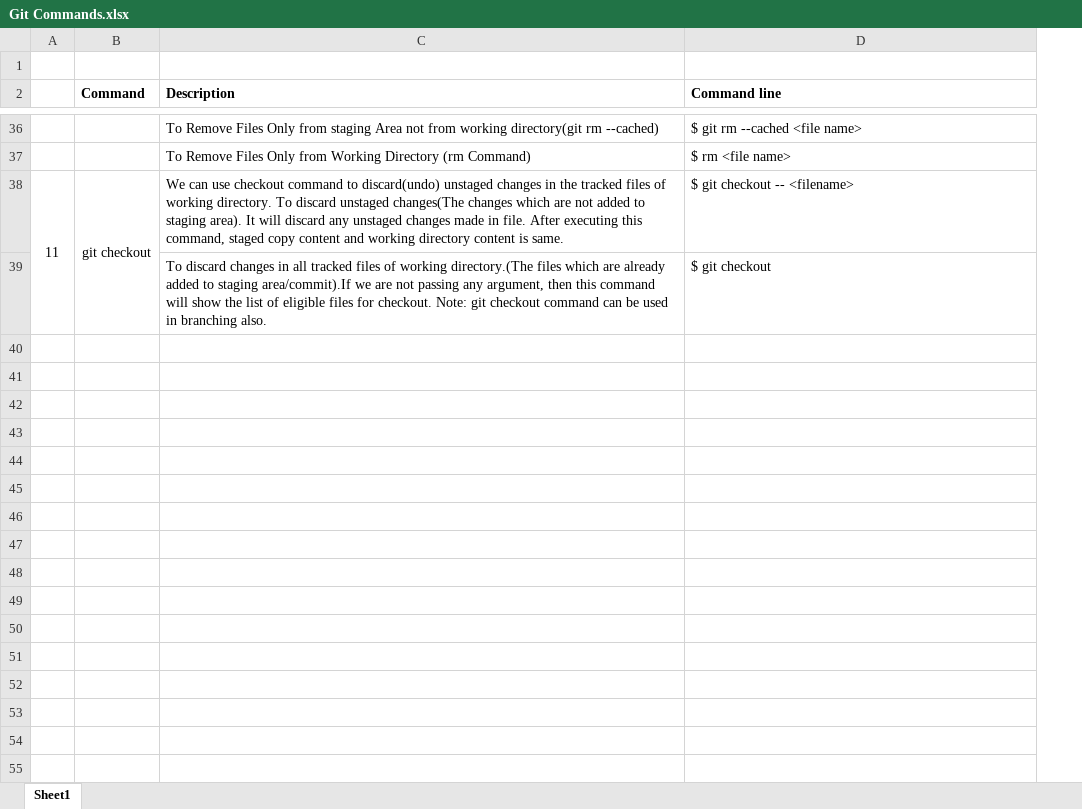
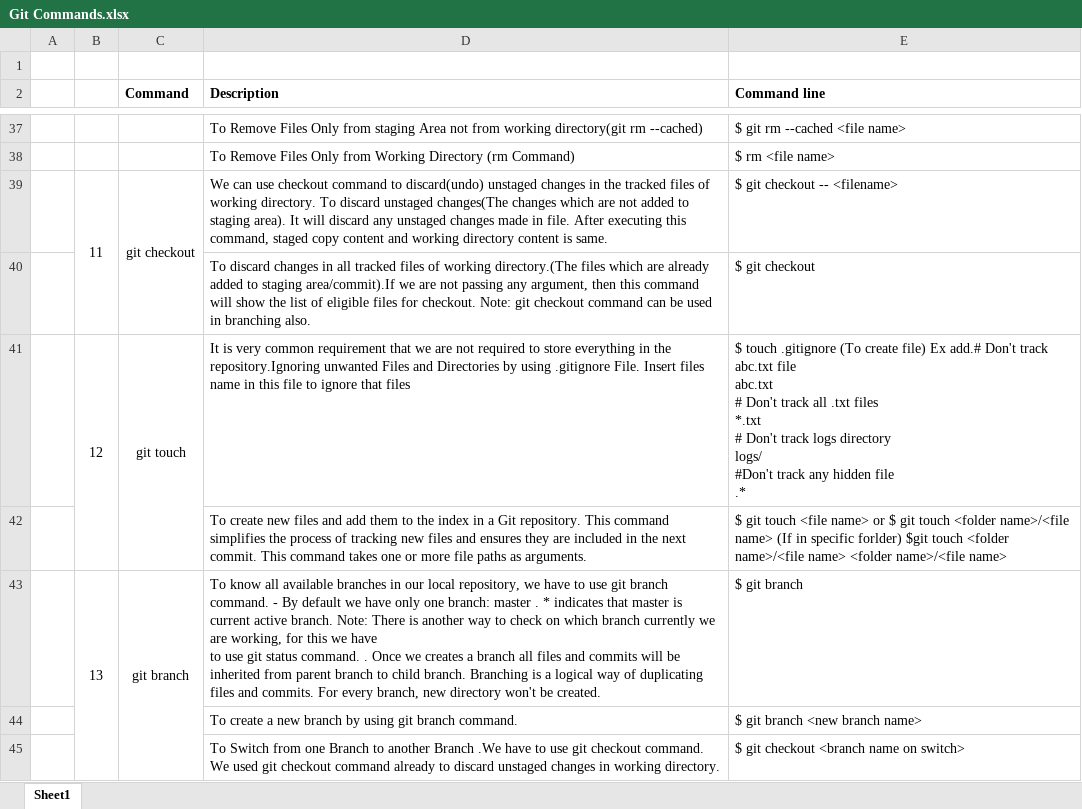
Before and after one commit to bhushanlgit/Notes, an Excel workbook: Git Commands.xlsx, sheet Sheet1, drawn as a sheet; only a part is shown, gaps mark what is left out; values as stored, in another font and other column widths than the file's, no borders; ↵ is a line break in a cell; the diff covers the shown part only; the diff names each change by its address in the sheet, - before the commit and + after, or states it on an @@ line.

Commit message:
Git repo commit 2nd

```diff
--- a/Git Commands.xlsx (sheet Sheet1)
+++ b/Git Commands.xlsx (sheet Sheet1)
+column A, empty
+row 41:  | 12 | git touch | It is very common requirement that we are not required to store everything in the repository.Ignoring unwanted Files and Directories by using .gitignore File. Insert files name in this file to ignore that files | $ touch .gitignore (To create file) Ex add.# Don't track abc.txt file ↵ abc.txt ↵ # Don't track all .txt files ↵ *.txt ↵ # Don't track logs directory ↵ logs/ ↵ #Don't track any hidden file ↵ .*
+row 42:  |  |  | To create new files and add them to the index in a Git repository. This command simplifies the process of tracking new files and ensures they are included in the next commit. This command takes one or more file paths as arguments. | $ git touch <file name> or $ git touch <folder name>/<file name> (If in specific forlder) $git touch <folder name>/<file name> <folder name>/<file name>
+row 43:  | 13 | git branch | To know all available branches in our local repository, we have to use git branch command. - By default we have only one branch: master . * indicates that master is current active branch. Note: There is another way to check on which branch currently we are working, for this we have ↵ to use git status command. . Once we creates a branch all files and commits will be inherited from parent branch to child branch. Branching is a logical way of duplicating files and commits. For every branch, new directory won't be created. | $ git branch
+row 44:  |  |  | To create a new branch by using git branch command. | $ git branch <new branch name>
+row 45:  |  |  | To Switch from one Branch to another Branch .We have to use git checkout command. We used git checkout command already to discard unstaged changes in working directory. | $ git checkout <branch name on switch>
```
Also changed, not shown: 6 added rows, cell formats and merged cells elsewhere in this sheet, 1 other file.
